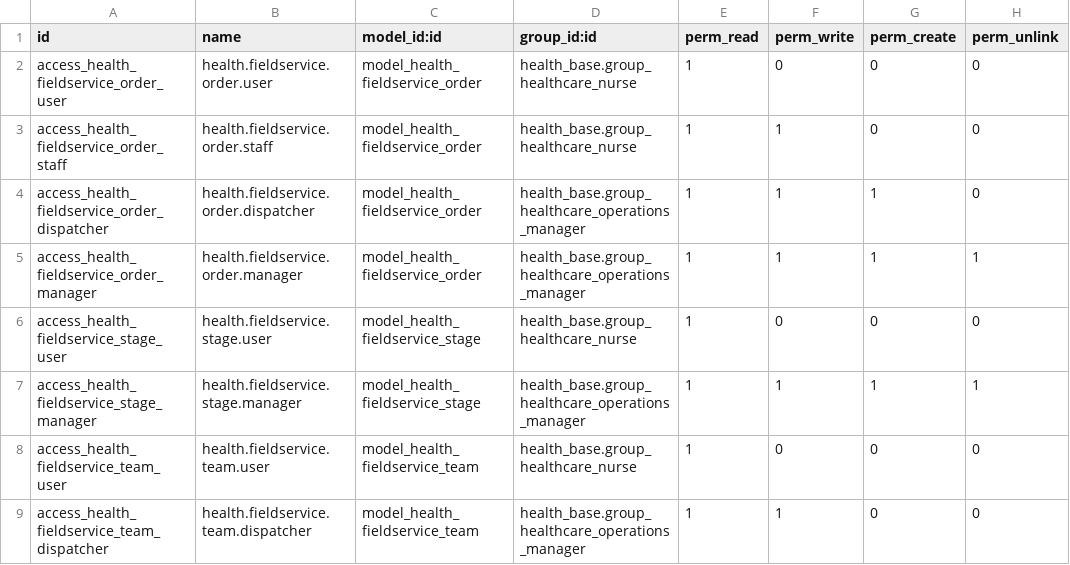
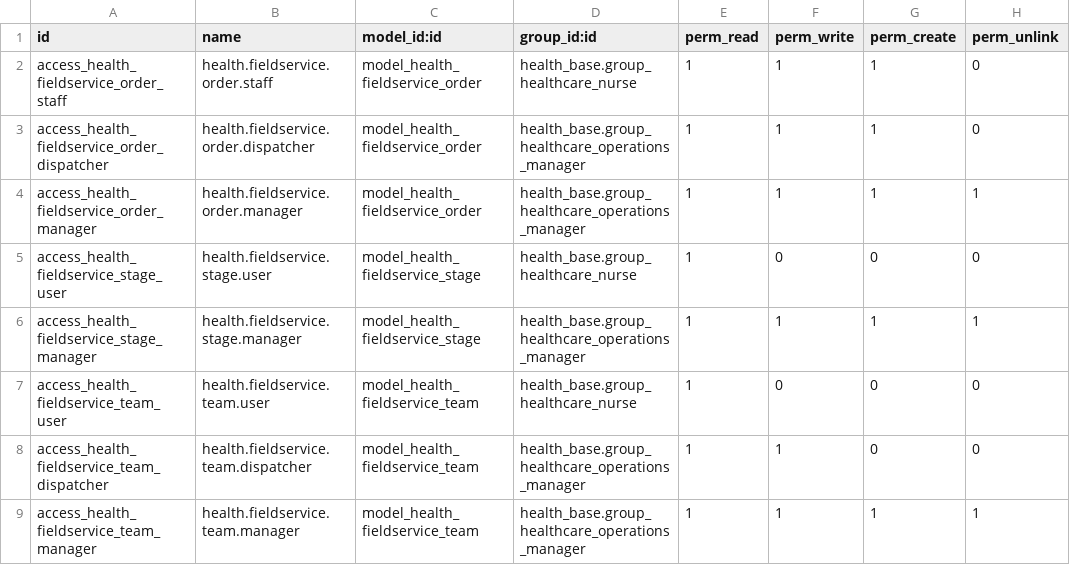
Before and after one commit to biztinct/health, a CSV file: addons/health_fieldservice/security/ir.model.access.csv, drawn as a sheet; only a part is shown; the shorter side is filled out with more unchanged rows.

```diff
--- a/addons/health_fieldservice/security/ir.model.access.csv
+++ b/addons/health_fieldservice/security/ir.model.access.csv
@@ -1,4 +1,3 @@
 id,name,model_id:id,group_id:id,perm_read,perm_write,perm_create,perm_unlink
-access_health_fieldservice_order_user,health.fieldservice.order.user,model_health_fieldservice_order,health_base.group_healthcare_nurse,1,0,0,0
-access_health_fieldservice_order_staff,health.fieldservice.order.staff,model_health_fieldservice_order,health_base.group_healthcare_nurse,1,1,0,0
+access_health_fieldservice_order_staff,health.fieldservice.order.staff,model_health_fieldservice_order,health_base.group_healthcare_nurse,1,1,1,0
 access_health_fieldservice_order_dispatcher,health.fieldservice.order.dispatcher,model_health_fieldservice_order,health_base.group_healthcare_operations_manager,1,1,1,0
```
Also changed, not shown: addons/health_base/security/ir.model.access.csv, 6 other files.
